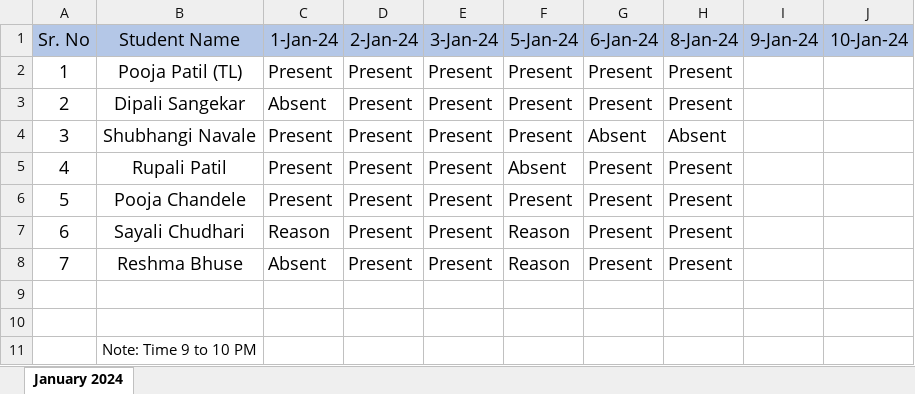
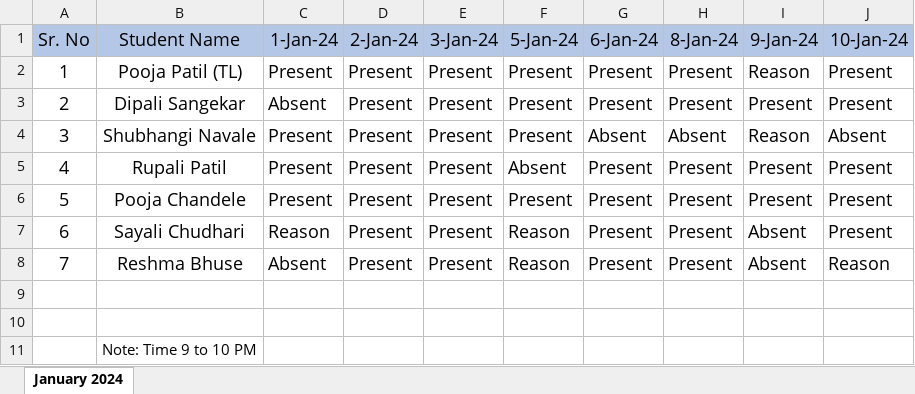
Before and after one commit to Pooja98Patil/javaScript, an Excel workbook: Project Batch daily Sheet React B10 G2.xlsx, sheet January 2024, drawn as a sheet; values as stored, in another font and other column widths than the file's, no borders; the diff names each change by its address in the sheet, - before the commit and + after, or states it on an @@ line.

Commit message:
daily update attendance
daily update attendance

```diff
--- a/Project Batch daily Sheet React B10 G2.xlsx (sheet January 2024)
+++ b/Project Batch daily Sheet React B10 G2.xlsx (sheet January 2024)
-I2 (9-Jan-24): (empty)
+I2 (9-Jan-24): Reason
-J2:J3 (10-Jan-24): (empty)
+J2:J3 (10-Jan-24): Present
-I3 (9-Jan-24): (empty)
+I3 (9-Jan-24): Present
-I4 (9-Jan-24): (empty)
+I4 (9-Jan-24): Reason
-J4 (10-Jan-24): (empty)
+J4 (10-Jan-24): Absent
-I5:I6 (9-Jan-24): (empty)
+I5:I6 (9-Jan-24): Present
-J5:J7 (10-Jan-24): (empty)
+J5:J7 (10-Jan-24): Present
-I7:I8 (9-Jan-24): (empty)
+I7:I8 (9-Jan-24): Absent
-J8 (10-Jan-24): (empty)
+J8 (10-Jan-24): Reason
```
Also changed, not shown: 2 other files.
